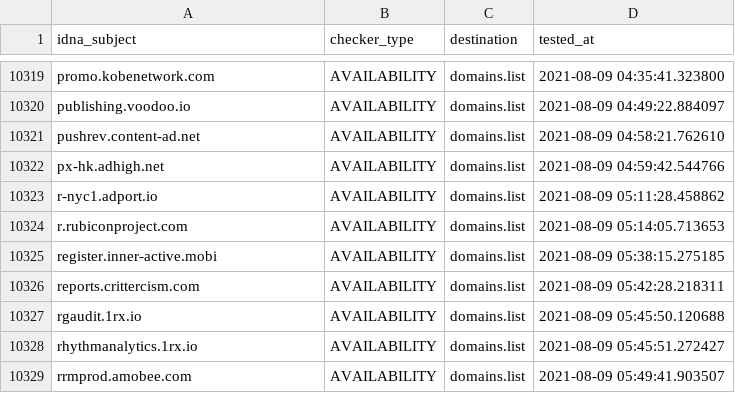
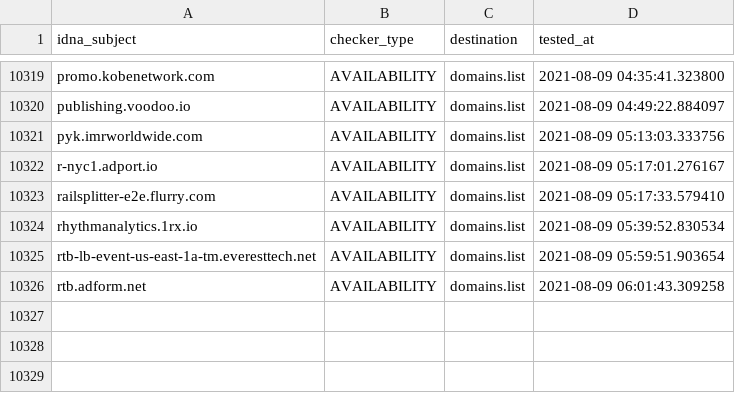
Before and after one commit to Ultimate-Hosts-Blacklist/anudeepND_blacklist_ad_server, a CSV file: .pyfunceble/inactive.csv, drawn as a sheet; only a part is shown, gaps mark what is left out.

```diff
--- a/.pyfunceble/inactive.csv
+++ b/.pyfunceble/inactive.csv
@@ -10320,10 +10320,7 @@ promo.kobenetwork.com,AVAILABILITY,domains.list,2021-08-09 04:35:41.323800
 publishing.voodoo.io,AVAILABILITY,domains.list,2021-08-09 04:49:22.884097
-pushrev.content-ad.net,AVAILABILITY,domains.list,2021-08-09 04:58:21.762610
-px-hk.adhigh.net,AVAILABILITY,domains.list,2021-08-09 04:59:42.544766
-r-nyc1.adport.io,AVAILABILITY,domains.list,2021-08-09 05:11:28.458862
-r.rubiconproject.com,AVAILABILITY,domains.list,2021-08-09 05:14:05.713653
-register.inner-active.mobi,AVAILABILITY,domains.list,2021-08-09 05:38:15.275185
-reports.crittercism.com,AVAILABILITY,domains.list,2021-08-09 05:42:28.218311
-rgaudit.1rx.io,AVAILABILITY,domains.list,2021-08-09 05:45:50.120688
-rhythmanalytics.1rx.io,AVAILABILITY,domains.list,2021-08-09 05:45:51.272427
-rrmprod.amobee.com,AVAILABILITY,domains.list,2021-08-09 05:49:41.903507
+pyk.imrworldwide.com,AVAILABILITY,domains.list,2021-08-09 05:13:03.333756
+r-nyc1.adport.io,AVAILABILITY,domains.list,2021-08-09 05:17:01.276167
+railsplitter-e2e.flurry.com,AVAILABILITY,domains.list,2021-08-09 05:17:33.579410
+rhythmanalytics.1rx.io,AVAILABILITY,domains.list,2021-08-09 05:39:52.830534
+rtb-lb-event-us-east-1a-tm.everesttech.net,AVAILABILITY,domains.list,2021-08-09 05:59:51.903654
+rtb.adform.net,AVAILABILITY,domains.list,2021-08-09 06:01:43.309258
```
Also changed, not shown: 12 other files.
